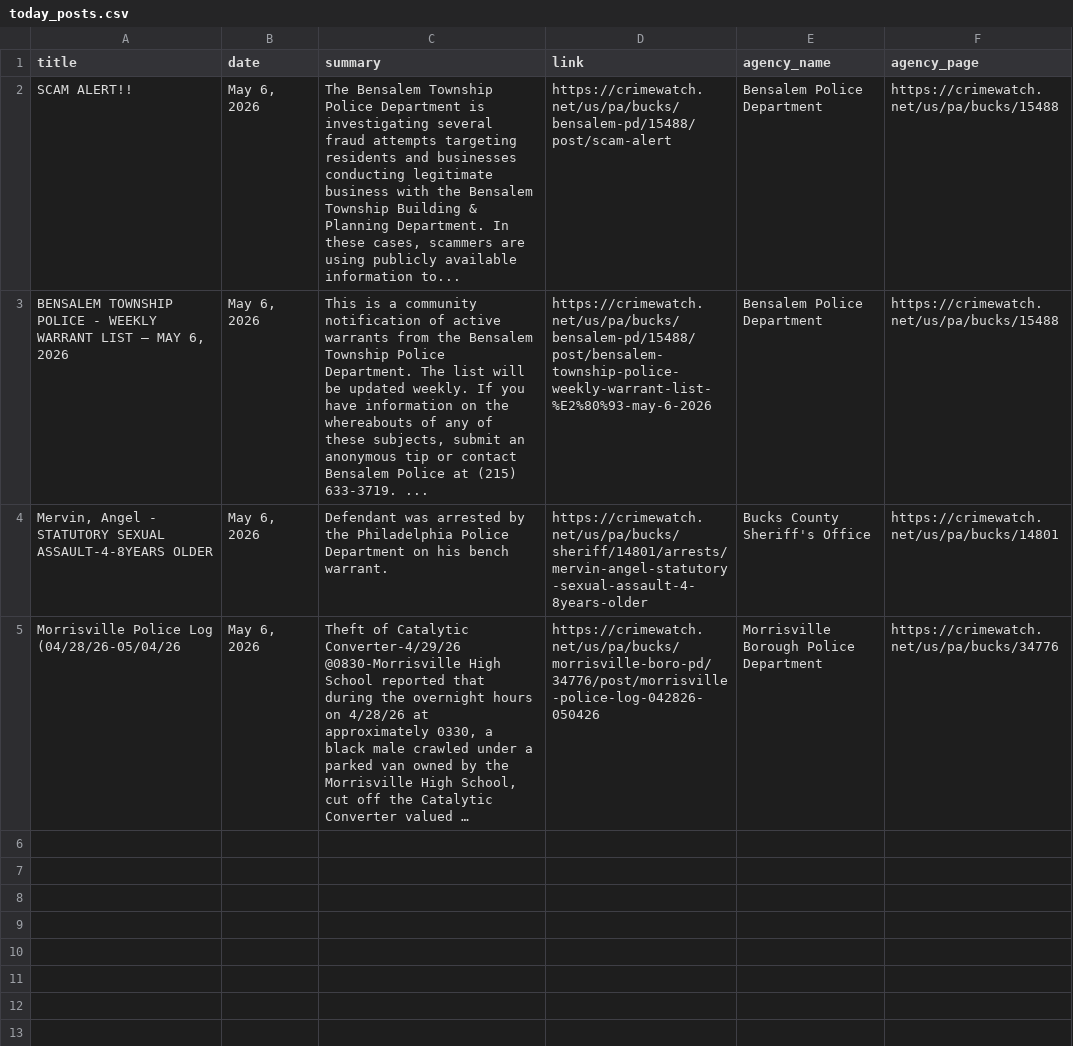
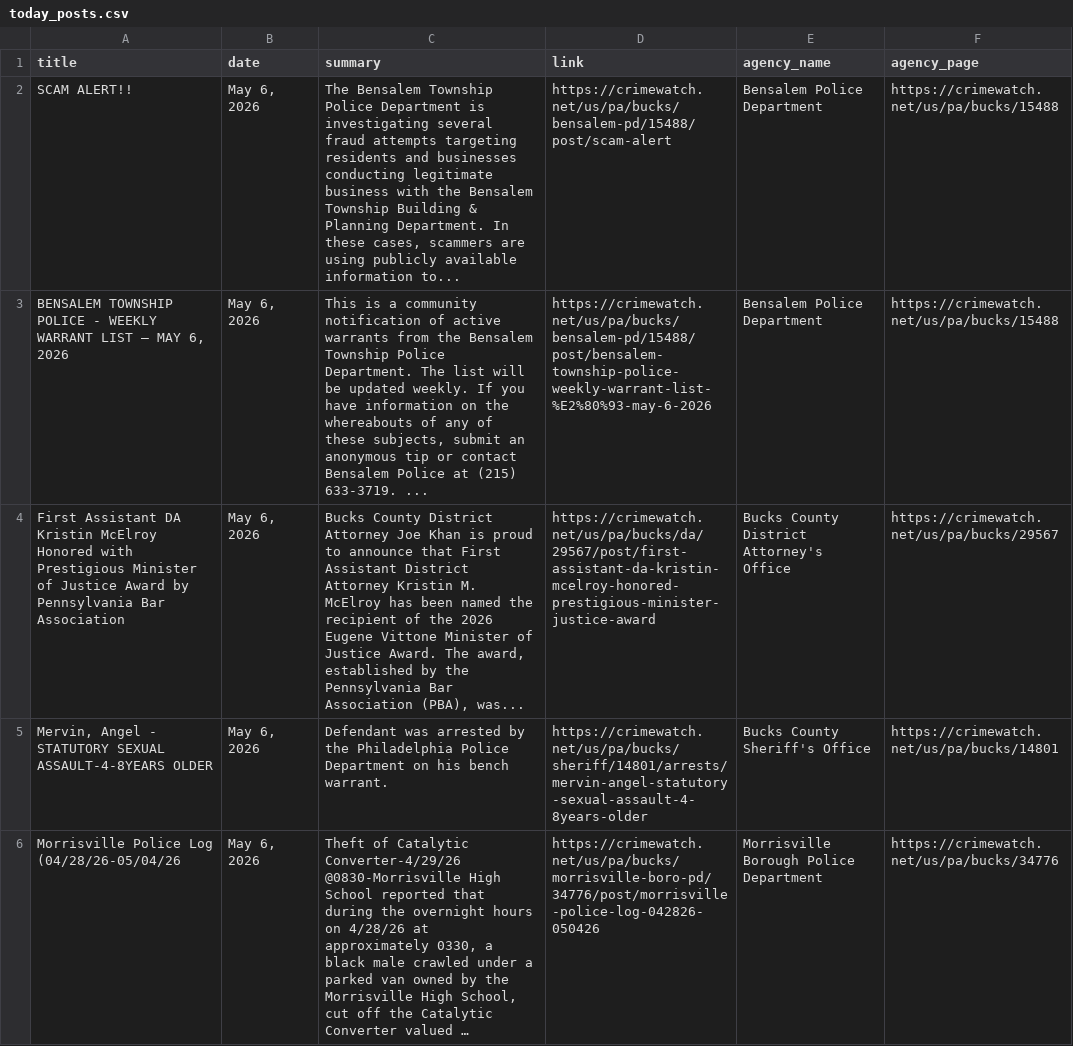
Before and after one commit to CUlleryUSATRepos/BucksCrimeWatchRepo, a CSV file: scripts/data/today_posts.csv, drawn as a sheet; long unchanged cells end in …; the diff names each change by its address in the sheet, - before the commit and + after, or states it on an @@ line.

Commit message:
Auto update CrimeWatch dashboard

```diff
--- a/scripts/data/today_posts.csv
+++ b/scripts/data/today_posts.csv
+row 4: First Assistant DA Kristin McElroy Honored with Prestigious Minister of Justice Award by Pennsylvania Bar Association | May 6, 2026 | Bucks County District Attorney Joe Khan is proud to announce that First Assistant District Attorney Kristin M. McElroy has been named the recipient of the 2026 Eugene Vittone Minister of Justice Award. The award, established by the Pennsylvania Bar Association (PBA), was... | https://crimewatch.net/us/pa/bucks/da/29567/post/first-assistant-da-kristin-mcelroy-honored-prestigious-minister-justice-award | Bucks County District Attorney's Office | https://crimewatch.net/us/pa/bucks/29567
```
Also changed, not shown: 1 other file.
